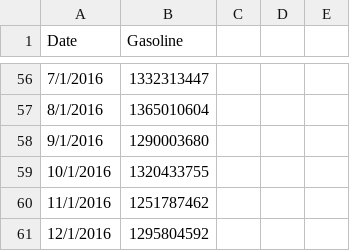
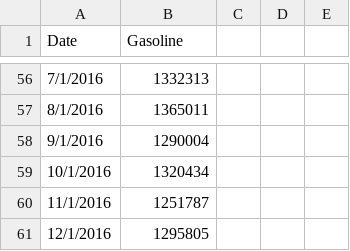
Before and after one commit to ErchHines/Monthly-Motor-Fuel, a CSV file: data/CAGA1216.csv, drawn as a sheet; only a part is shown, gaps mark what is left out; the diff covers the shown part only.

```diff
--- a/data/CAGA1216.csv
+++ b/data/CAGA1216.csv
@@ -56,6 +56,6 @@ Date,Gasoline
-7/1/2016,1332313447
-8/1/2016,1365010604
-9/1/2016,1290003680
-10/1/2016,1320433755
-11/1/2016,1251787462
-12/1/2016,1295804592
+7/1/2016,1332313,,,
+8/1/2016,1365011,,,
+9/1/2016,1290004,,,
+10/1/2016,1320434,,,
+11/1/2016,1251787,,,
+12/1/2016,1295805,,,
```
Also changed, not shown: 55 edited cells elsewhere in this file, 5 other files.
